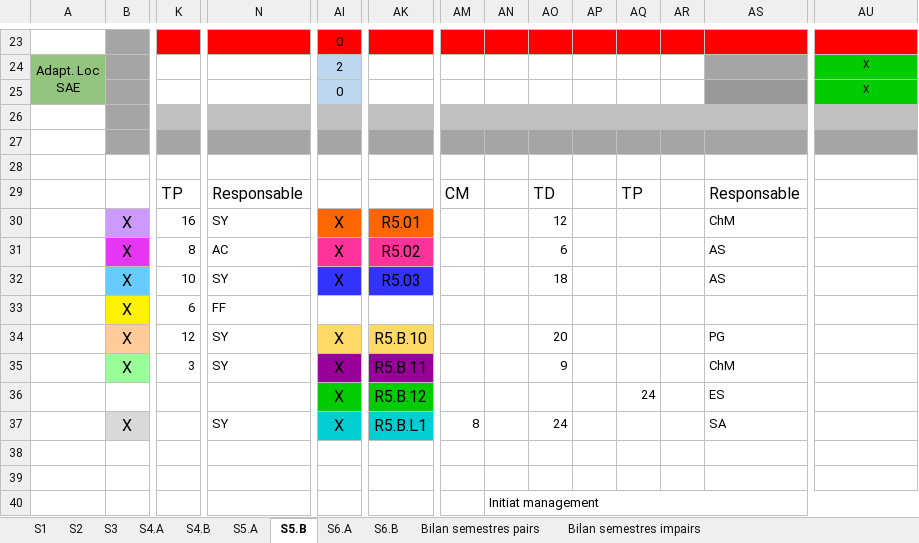
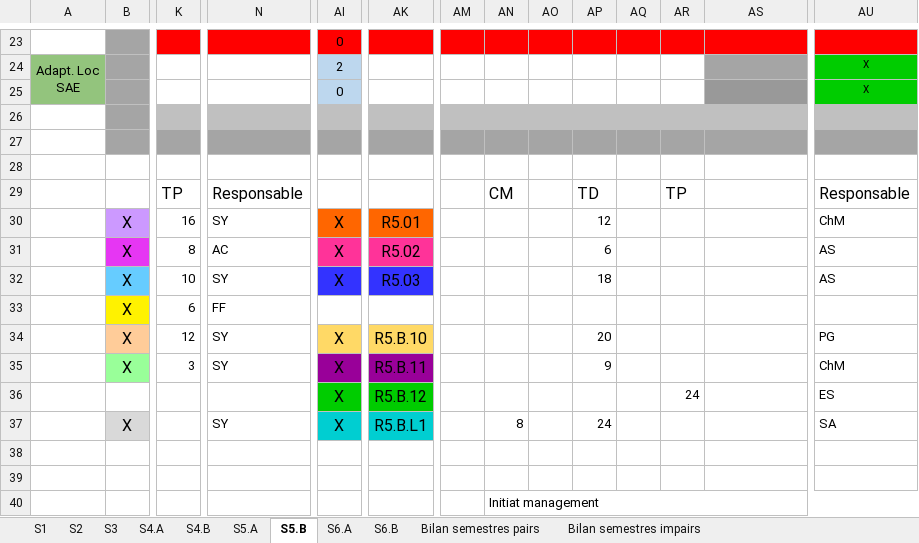
Before and after one commit to DEGANO-Matteo-2225026a/SAE_pycharm, an Excel workbook: Documents/Planning_2023-2024-2.xlsx, sheet S5.B, drawn as a sheet; only a part is shown, gaps mark what is left out; values as stored, in another font and other column widths than the file's, no borders; removed rows and columns are numbered as before the commit, all else as after; rows hold the shown columns only; the diff names each change by its address in the sheet, - before the commit and + after, or states it on an @@ line.

```diff
--- a/Documents/Planning_2023-2024-2.xlsx (sheet S5.B)
+++ b/Documents/Planning_2023-2024-2.xlsx (sheet S5.B)
-row 29:  |  | TP | Responsable |  |  | CM |  | TD |  | TP |  | Responsable
+row 29:  |  | TP | Responsable |  |  |  | CM |  | TD |  | TP |  | Responsable
-AO30: 12
+AO30: (empty)
-AP30: (empty)
+AP30: 12
-AS30: ChM
+AS30: (empty)
-AU30: (empty)
+AU30: ChM
-AO31: 6
+AO31: (empty)
-AP31: (empty)
+AP31: 6
-AS31:AS32: AS
+AS31:AS32: (empty)
-AU31:AU32: (empty)
+AU31:AU32: AS
-AO32: 18
+AO32: (empty)
-AP32: (empty)
+AP32: 18
-AO34: 20
+AO34: (empty)
-AP34: (empty)
+AP34: 20
-AS34: PG
+AS34: (empty)
-AU34: (empty)
+AU34: PG
-AO35: 9
+AO35: (empty)
-AP35: (empty)
+AP35: 9
-AS35: ChM
+AS35: (empty)
-AU35: (empty)
+AU35: ChM
-row 36:  |  |  |  | X | R5.B.12 |  |  |  |  | 24 |  | ES
-row 37:  | X |  | SY | X | R5.B.L1 | 8 |  | 24 |  |  |  | SA
+row 36:  |  |  |  | X | R5.B.12 |  |  |  |  |  | 24 |  | ES
+row 37:  | X |  | SY | X | R5.B.L1 |  | 8 |  | 24 |  |  |  | SA
```
Also changed, not shown: sheet S5.A, sheet S3, sheet S1, sheet S4.A, sheet S4.B, sheet S6.B, 1 more sheet.
